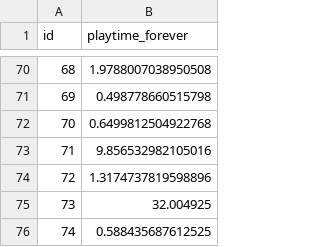
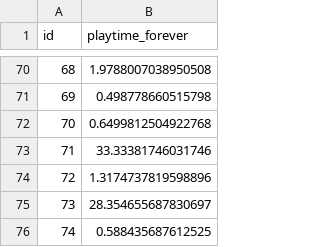
Before and after one commit to AllenFenglei/5001-individual, a CSV file: Result2.csv, drawn as a sheet; only a part is shown, gaps mark what is left out; the diff covers the shown part only.

```diff
--- a/Result2.csv
+++ b/Result2.csv
@@ -72,5 +72,5 @@ id,playtime_forever
 70,0.6499812504922768
-71,9.856532982105016
+71,33.33381746031746
 72,1.3174737819598896
-73,32.004925
+73,28.354655687830697
 74,0.588435687612525
```
Also changed, not shown: 17 edited cells elsewhere in this file, 2 other files.
